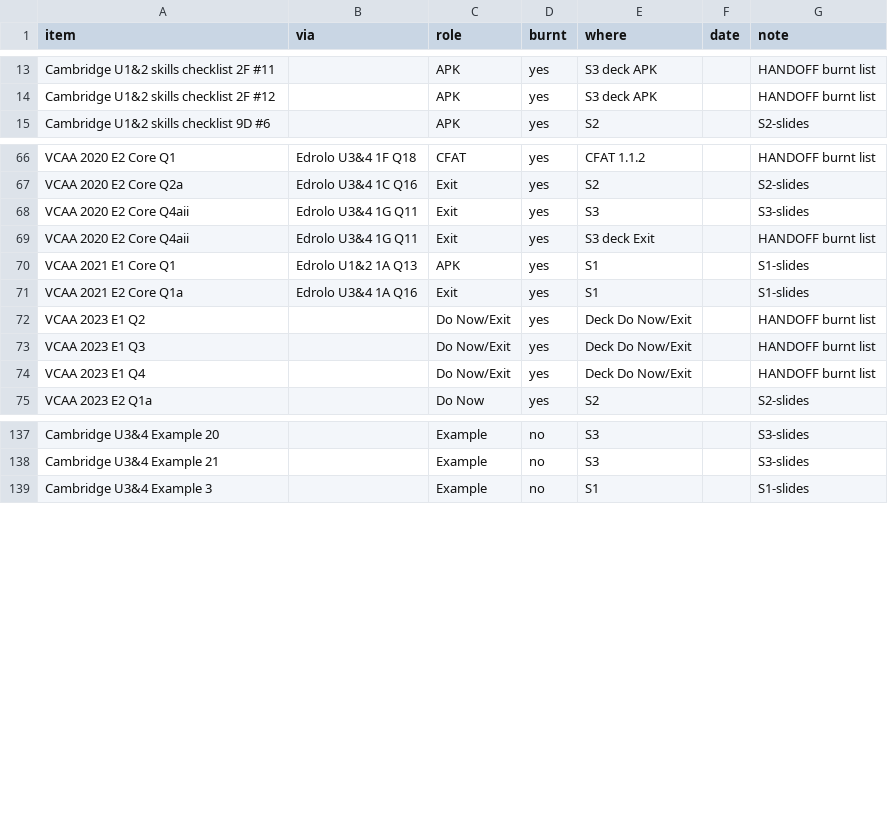
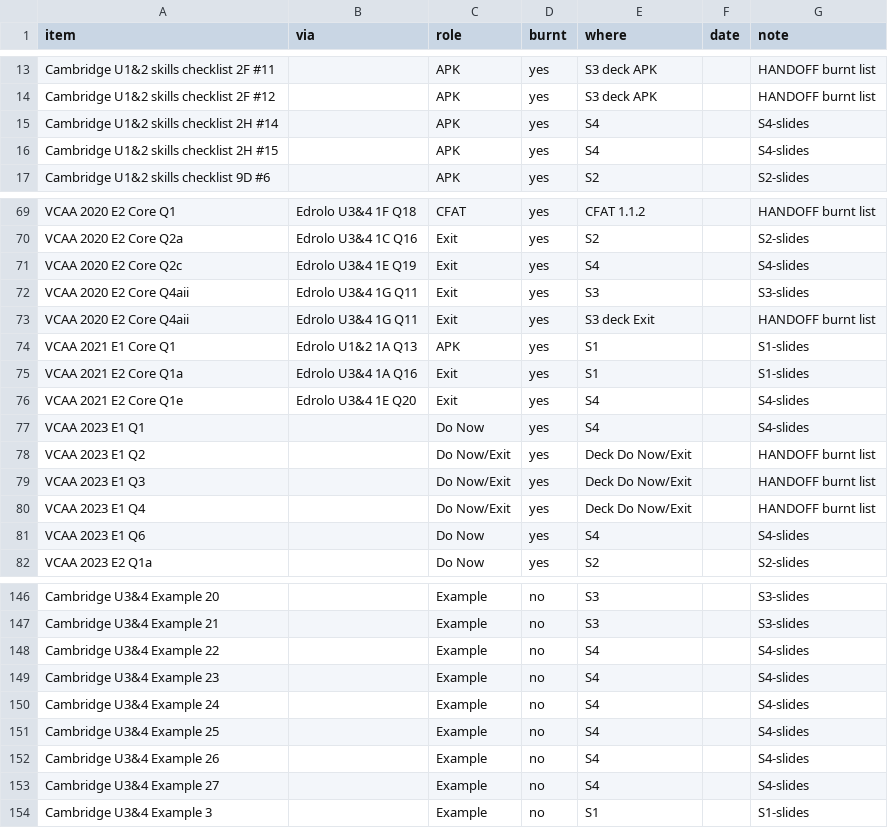
Before and after one commit to roccatalano/12MAG, a CSV file: tools/ledger.csv, drawn as a sheet; only a part is shown, gaps mark what is left out; the diff covers the shown part only.

```diff
--- a/tools/ledger.csv
+++ b/tools/ledger.csv
@@ -14,2 +14,4 @@ Cambridge U1&2 skills checklist 2F #11,,APK,yes,S3 deck APK,,HANDOFF burnt list
 Cambridge U1&2 skills checklist 2F #12,,APK,yes,S3 deck APK,,HANDOFF burnt list
+Cambridge U1&2 skills checklist 2H #14,,APK,yes,S4,,S4-slides
+Cambridge U1&2 skills checklist 2H #15,,APK,yes,S4,,S4-slides
 Cambridge U1&2 skills checklist 9D #6,,APK,yes,S2,,S2-slides
@@ -67,2 +70,3 @@ VCAA 2020 E2 Core Q1,Edrolo U3&4 1F Q18,CFAT,yes,CFAT 1.1.2,,HANDOFF burnt list
 VCAA 2020 E2 Core Q2a,Edrolo U3&4 1C Q16,Exit,yes,S2,,S2-slides
+VCAA 2020 E2 Core Q2c,Edrolo U3&4 1E Q19,Exit,yes,S4,,S4-slides
 VCAA 2020 E2 Core Q4aii,Edrolo U3&4 1G Q11,Exit,yes,S3,,S3-slides
@@ -71,2 +75,4 @@ VCAA 2021 E1 Core Q1,Edrolo U1&2 1A Q13,APK,yes,S1,,S1-slides
 VCAA 2021 E2 Core Q1a,Edrolo U3&4 1A Q16,Exit,yes,S1,,S1-slides
+VCAA 2021 E2 Core Q1e,Edrolo U3&4 1E Q20,Exit,yes,S4,,S4-slides
+VCAA 2023 E1 Q1,,Do Now,yes,S4,,S4-slides
 VCAA 2023 E1 Q2,,Do Now/Exit,yes,Deck Do Now/Exit,,HANDOFF burnt list
@@ -74,2 +80,3 @@ VCAA 2023 E1 Q3,,Do Now/Exit,yes,Deck Do Now/Exit,,HANDOFF burnt list
 VCAA 2023 E1 Q4,,Do Now/Exit,yes,Deck Do Now/Exit,,HANDOFF burnt list
+VCAA 2023 E1 Q6,,Do Now,yes,S4,,S4-slides
 VCAA 2023 E2 Q1a,,Do Now,yes,S2,,S2-slides
@@ -138,2 +147,8 @@ Cambridge U3&4 Example 20,,Example,no,S3,,S3-slides
 Cambridge U3&4 Example 21,,Example,no,S3,,S3-slides
+Cambridge U3&4 Example 22,,Example,no,S4,,S4-slides
+Cambridge U3&4 Example 23,,Example,no,S4,,S4-slides
+Cambridge U3&4 Example 24,,Example,no,S4,,S4-slides
+Cambridge U3&4 Example 25,,Example,no,S4,,S4-slides
+Cambridge U3&4 Example 26,,Example,no,S4,,S4-slides
+Cambridge U3&4 Example 27,,Example,no,S4,,S4-slides
 Cambridge U3&4 Example 3,,Example,no,S1,,S1-slides
```
Also changed, not shown: 7 added rows elsewhere in this file, 9 other files.
